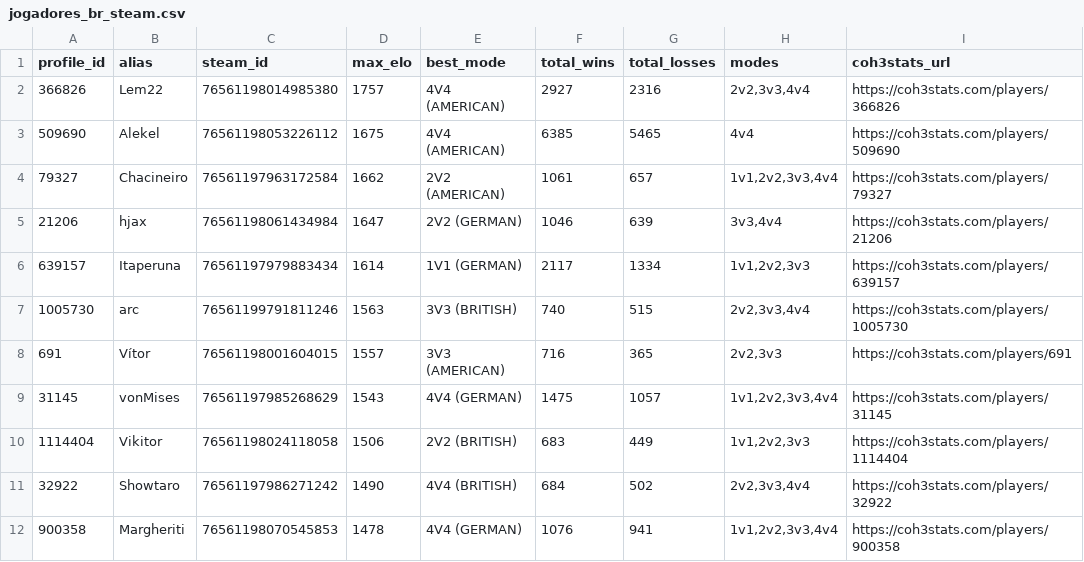
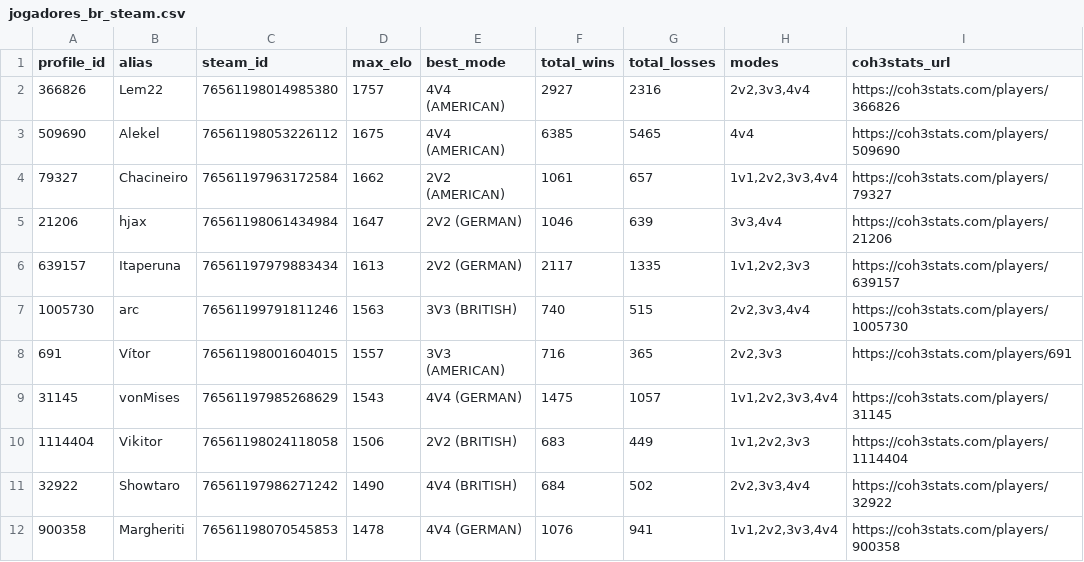
Before and after one commit to nigosky/coh3-br-ranking, a CSV file: jogadores_br_steam.csv, drawn as a sheet; only a part is shown.

```diff
--- a/jogadores_br_steam.csv
+++ b/jogadores_br_steam.csv
@@ -5,3 +5,3 @@ profile_id,alias,steam_id,max_elo,best_mode,total_wins,total_losses,modes,coh3st
 21206,hjax,76561198061434984,1647,2V2 (GERMAN),1046,639,"3v3,4v4",https://coh3stats.com/players/21206
-639157,Itaperuna,76561197979883434,1614,1V1 (GERMAN),2117,1334,"1v1,2v2,3v3",https://coh3stats.com/players/639157
+639157,Itaperuna,76561197979883434,1613,2V2 (GERMAN),2117,1335,"1v1,2v2,3v3",https://coh3stats.com/players/639157
 1005730,arc,76561199791811246,1563,3V3 (BRITISH),740,515,"2v2,3v3,4v4",https://coh3stats.com/players/1005730
```
Also changed, not shown: ranking_unificado_br.csv, 5 other files.
